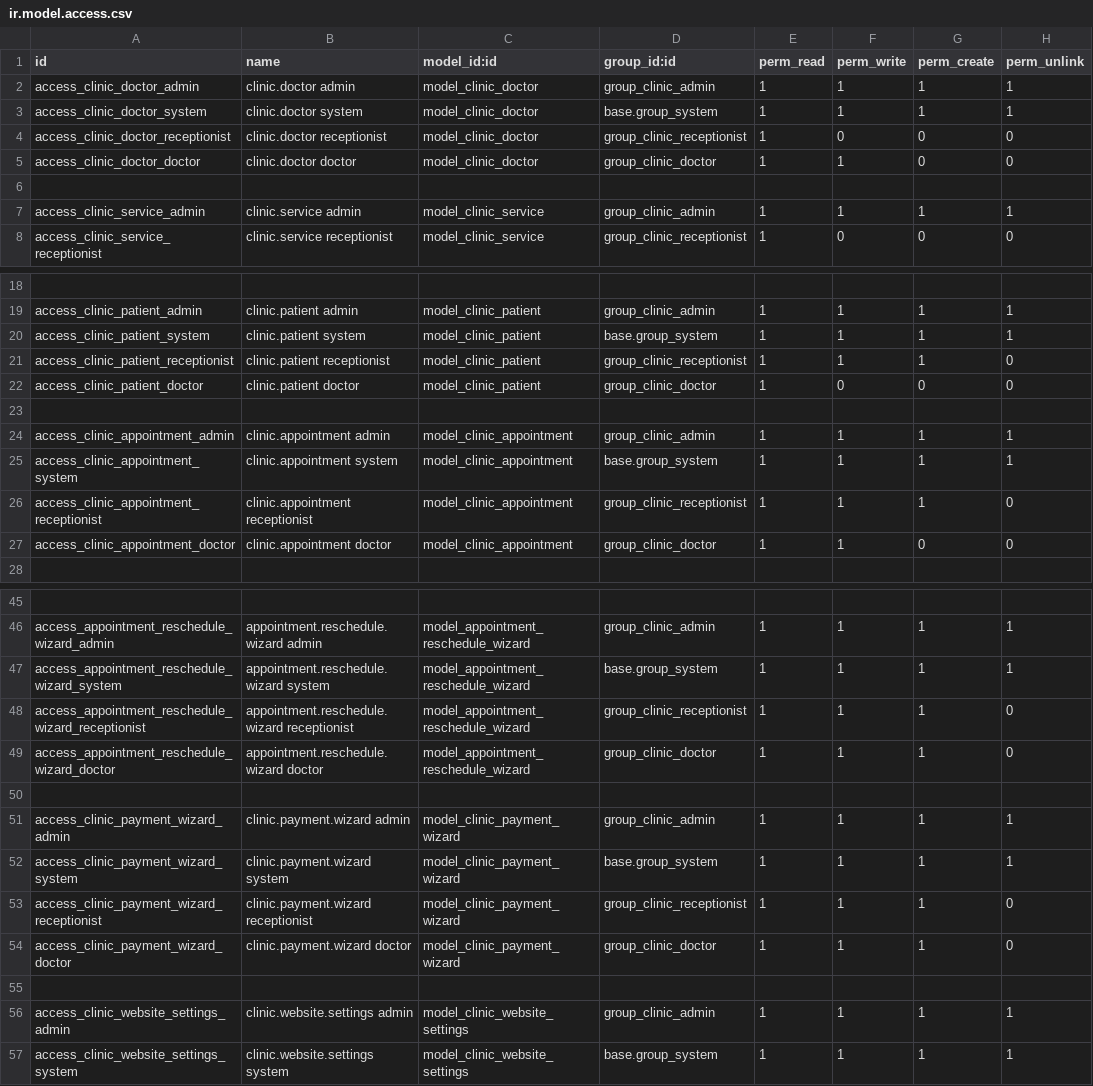
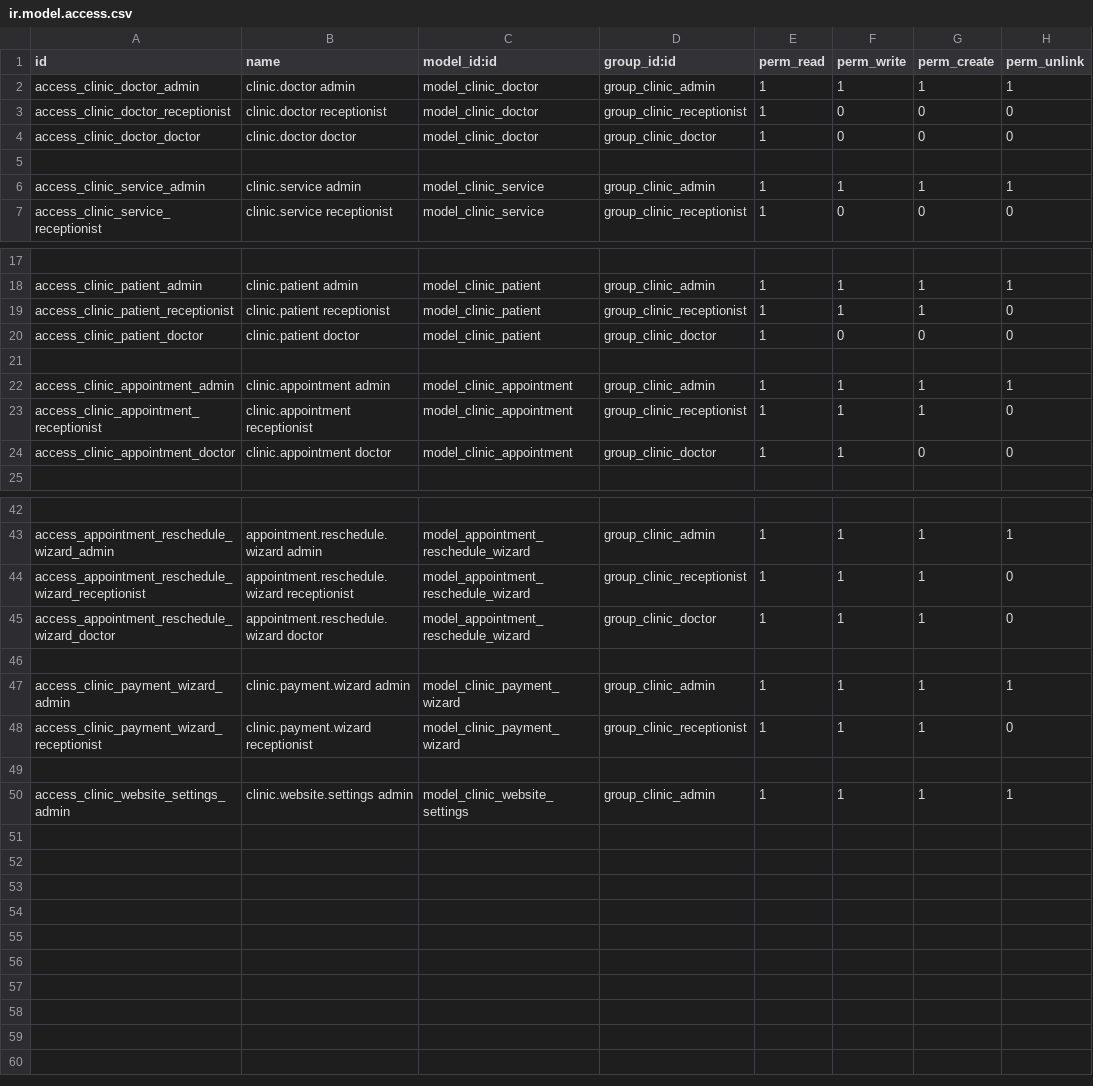
Before and after one commit to aditya8softprime/custom_addons, a CSV file: clinic_management/security/ir.model.access.csv, drawn as a sheet; only a part is shown, gaps mark what is left out; removed rows and columns are numbered as before the commit, all else as after; the diff names each change by its address in the sheet, - before the commit and + after, or states it on an @@ line.

```diff
--- a/clinic_management/security/ir.model.access.csv
+++ b/clinic_management/security/ir.model.access.csv
-row 3: access_clinic_doctor_system | clinic.doctor system | model_clinic_doctor | base.group_system | 1 | 1 | 1 | 1
-F4 (perm_write): 1
+F4 (perm_write): 0
-row 20: access_clinic_patient_system | clinic.patient system | model_clinic_patient | base.group_system | 1 | 1 | 1 | 1
-row 25: access_clinic_appointment_system | clinic.appointment system | model_clinic_appointment | base.group_system | 1 | 1 | 1 | 1
-row 47: access_appointment_reschedule_wizard_system | appointment.reschedule.wizard system | model_appointment_reschedule_wizard | base.group_system | 1 | 1 | 1 | 1
-row 52: access_clinic_payment_wizard_system | clinic.payment.wizard system | model_clinic_payment_wizard | base.group_system | 1 | 1 | 1 | 1
-row 54: access_clinic_payment_wizard_doctor | clinic.payment.wizard doctor | model_clinic_payment_wizard | group_clinic_doctor | 1 | 1 | 1 | 0
-row 57: access_clinic_website_settings_system | clinic.website.settings system | model_clinic_website_settings | base.group_system | 1 | 1 | 1 | 1
```
Also changed, not shown: 1 other file.
